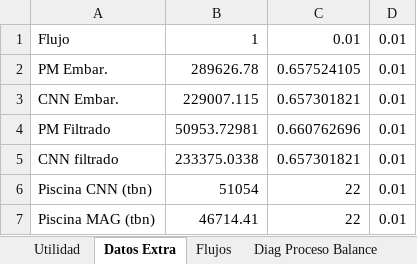
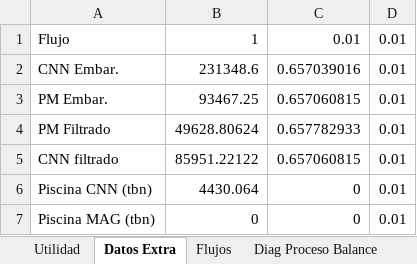
Before and after one commit to fracastr/minera, an Excel workbook: public/Export/Exportar_Copiapo_Puerto.xlsx, sheet Datos Extra, drawn as a sheet; values as stored, in another font and other column widths than the file's, no borders; removed rows and columns are numbered as before the commit, all else as after; the diff names each change by its address in the sheet, - before the commit and + after, or states it on an @@ line.

```diff
--- a/public/Export/Exportar_Copiapo_Puerto.xlsx (sheet Datos Extra)
+++ b/public/Export/Exportar_Copiapo_Puerto.xlsx (sheet Datos Extra)
-row 2: PM Embar. | 289626.78 | 0.657524105 | 0.01
-B2: 229007.115
+B2: 231348.6
-C2: 0.657301821
+C2: 0.657039016
+row 3: PM Embar. | 93467.25 | 0.657060815 | 0.01
-B4: 50953.72981
+B4: 49628.80624
-C4: 0.660762696
+C4: 0.657782933
-B5: 233375.0338
+B5: 85951.22122
-C5: 0.657301821
+C5: 0.657060815
-B6: 51054
+B6: 4430.064
-C6:C7: 22
+C6:C7: 0
-B7: 46714.41
+B7: 0
```
Also changed, not shown: sheet Utilidad, sheet Report, sheet Diag Proceso Balance, sheet Flujos, other sheet tabs, formulas that keep their value.
